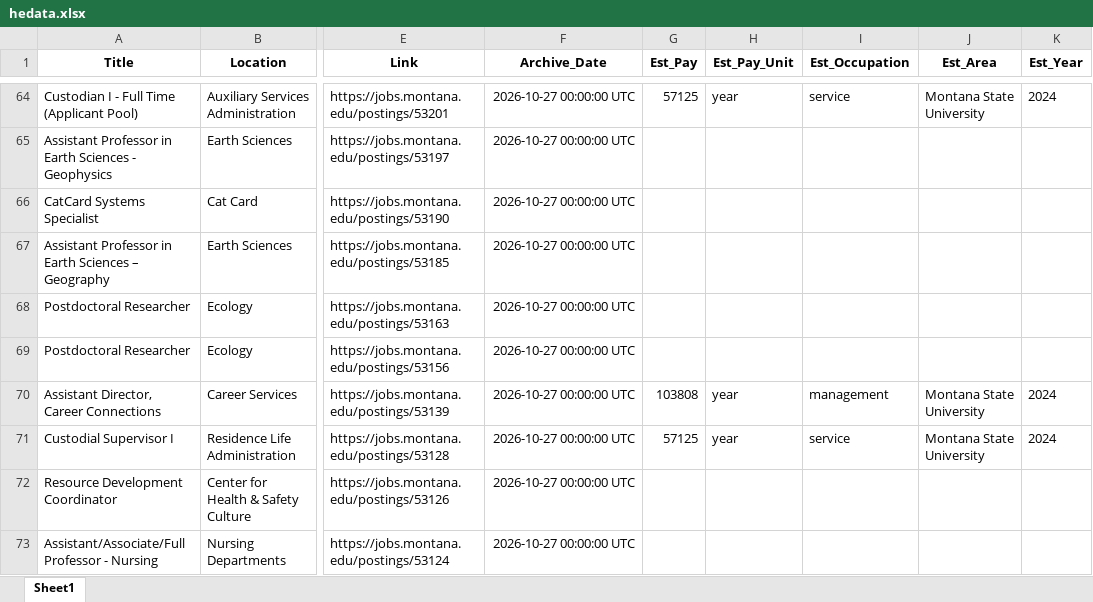
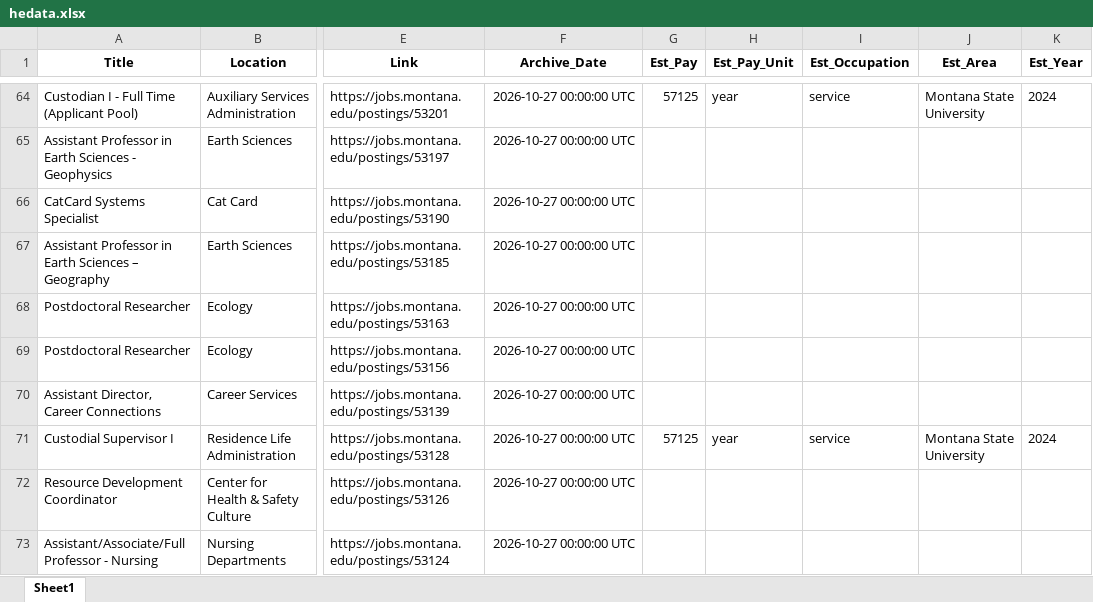
Before and after one commit to bostickmike/Montana-Education-Jobs-Dashboard, an Excel workbook: Mt_Ed_Jobs/hedata.xlsx, sheet Sheet1, drawn as a sheet; only a part is shown, gaps mark what is left out; values as stored, in another font and other column widths than the file's, no borders; the diff covers the shown part only; the diff names each change by its address in the sheet, - before the commit and + after, or states it on an @@ line.

```diff
--- a/Mt_Ed_Jobs/hedata.xlsx (sheet Sheet1)
+++ b/Mt_Ed_Jobs/hedata.xlsx (sheet Sheet1)
-G70 (Est_Pay): 103808
+G70 (Est_Pay): (empty)
-H70 (Est_Pay_Unit): year
+H70 (Est_Pay_Unit): (empty)
-I70 (Est_Occupation): management
+I70 (Est_Occupation): (empty)
-J70 (Est_Area): Montana State University
+J70 (Est_Area): (empty)
-K70 (Est_Year): 2024
+K70 (Est_Year): (empty)
```
Also changed, not shown: 156 edited cells elsewhere in this sheet, 2 other files.
